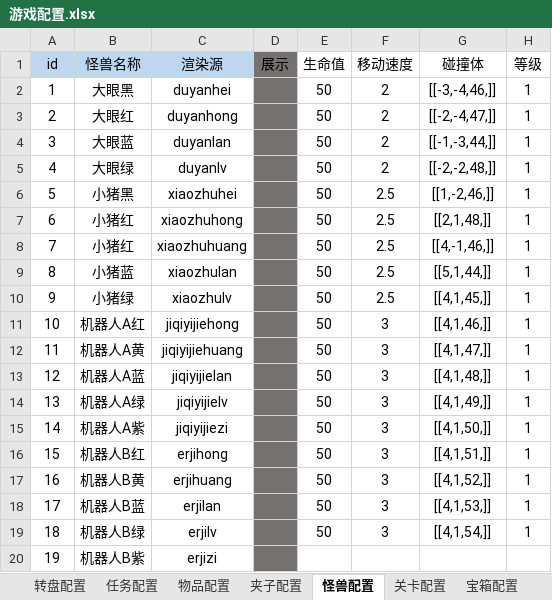
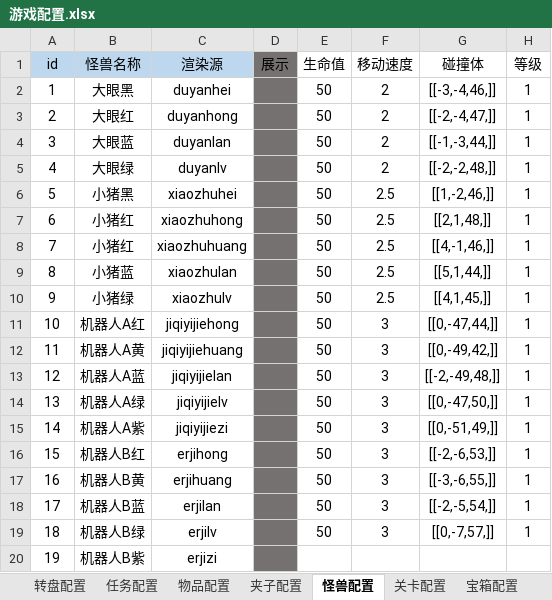
Before and after one commit to j8383888/CatchDoll, an Excel workbook: resource/table/游戏配置.xlsx, sheet 怪兽配置, drawn as a sheet; values as stored, in another font and other column widths than the file's, no borders; conditional formats not drawn; the diff names each change by its address in the sheet, - before the commit and + after, or states it on an @@ line.

```diff
--- a/resource/table/游戏配置.xlsx (sheet 怪兽配置)
+++ b/resource/table/游戏配置.xlsx (sheet 怪兽配置)
-G11 (碰撞体): [[4,1,46,]]
+G11 (碰撞体): [[0,-47,44,]]
-G12 (碰撞体): [[4,1,47,]]
+G12 (碰撞体): [[0,-49,42,]]
-G13 (碰撞体): [[4,1,48,]]
+G13 (碰撞体): [[-2,-49,48,]]
-G14 (碰撞体): [[4,1,49,]]
+G14 (碰撞体): [[0,-47,50,]]
-G15 (碰撞体): [[4,1,50,]]
+G15 (碰撞体): [[0,-51,49,]]
-G16 (碰撞体): [[4,1,51,]]
+G16 (碰撞体): [[-2,-6,53,]]
-G17 (碰撞体): [[4,1,52,]]
+G17 (碰撞体): [[-3,-6,55,]]
-G18 (碰撞体): [[4,1,53,]]
+G18 (碰撞体): [[-2,-5,54,]]
-G19 (碰撞体): [[4,1,54,]]
+G19 (碰撞体): [[0,-7,57,]]
```
Also changed, not shown: 5 other files.
